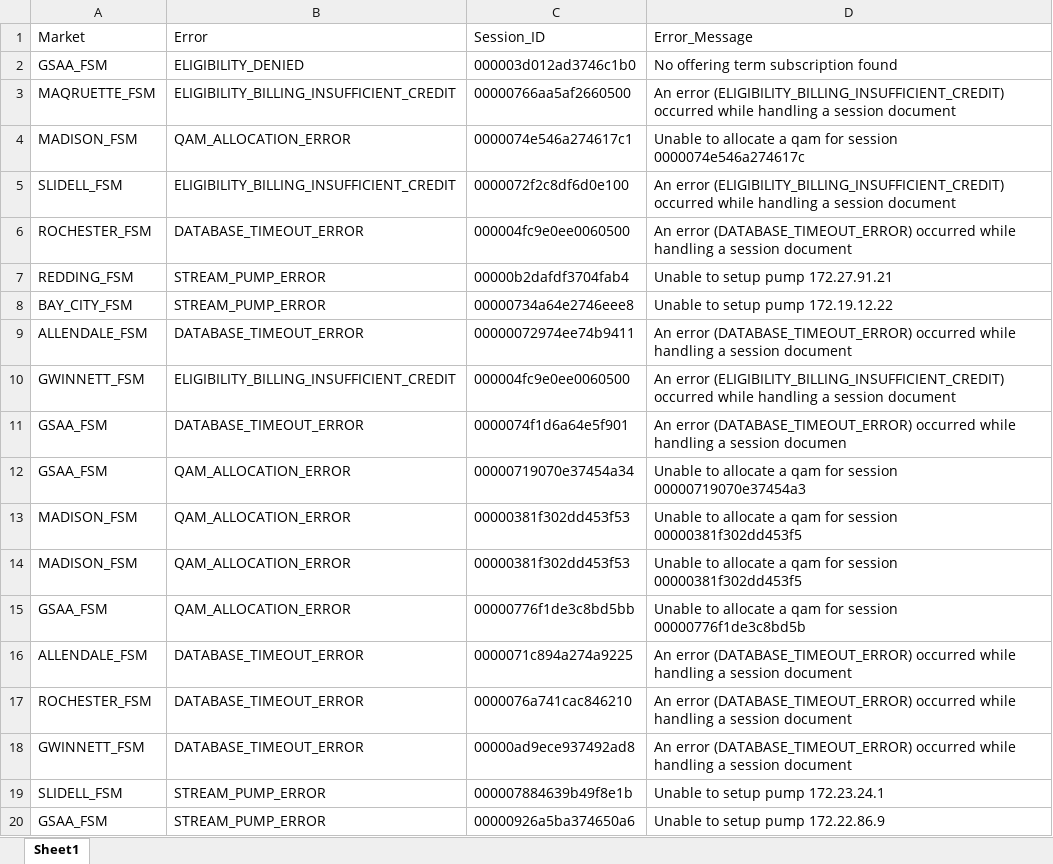
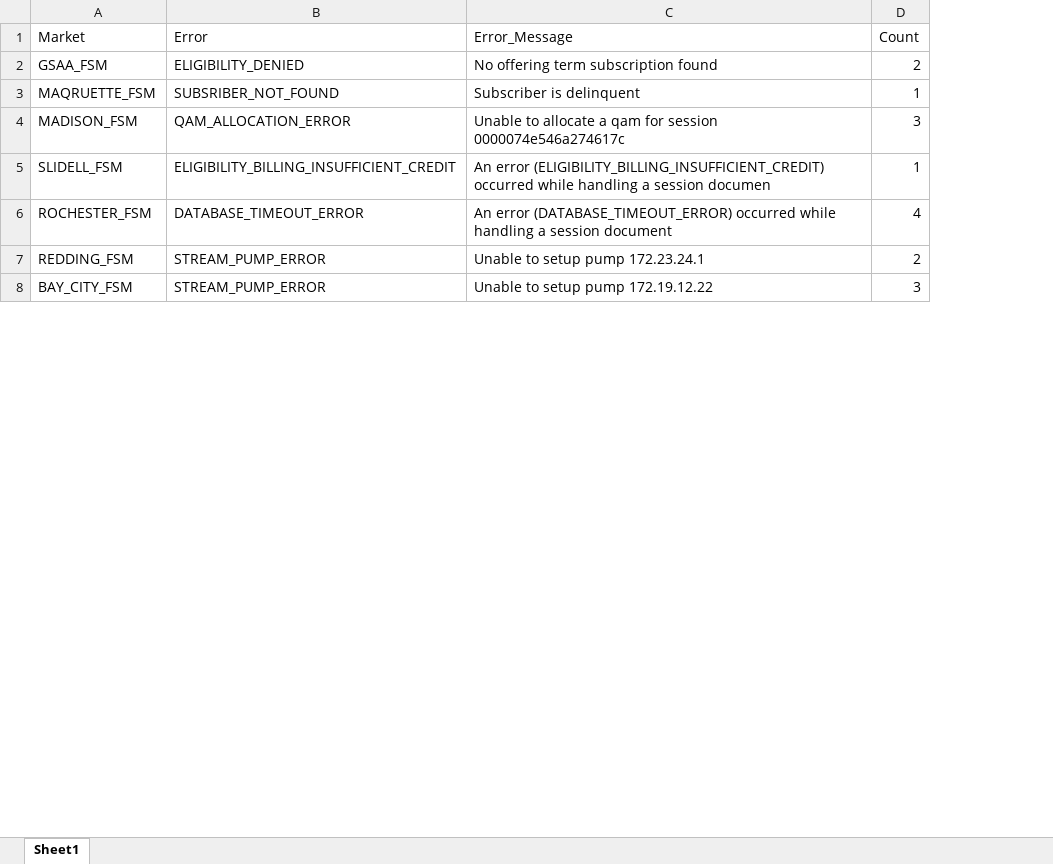
Before and after one commit to Kweera9/YOLO, an Excel workbook: office_work.xlsx, sheet Sheet1, drawn as a sheet; only a part is shown; values as stored, in another font and other column widths than the file's, no borders; removed rows and columns are numbered as before the commit, all else as after; the diff covers the shown part only; the diff names each change by its address in the sheet, - before the commit and + after, or states it on an @@ line.

```diff
--- a/office_work.xlsx (sheet Sheet1)
+++ b/office_work.xlsx (sheet Sheet1)
-column C (Session_ID), rows 2-8: 000003d012ad3746c1b0 | 00000766aa5af2660500 | 0000074e546a274617c1 | 0000072f2c8df6d0e100 | 000004fc9e0ee0060500 | 00000b2dafdf3704fab4 | 00000734a64e2746eee8
+column D (Count), rows 2-8: 2 | 1 | 3 | 1 | 4 | 2 | 3
-B3 (Error): ELIGIBILITY_BILLING_INSUFFICIENT_CREDIT
+B3 (Error): SUBSRIBER_NOT_FOUND
-C3 (Error_Message): An error (ELIGIBILITY_BILLING_INSUFFICIENT_CREDIT) occurred while handling a session document
+C3 (Error_Message): Subscriber is delinquent
-C5 (Error_Message): …a session document
+C5 (Error_Message): …a session documen
-C7 (Error_Message): Unable to setup pump 172.27.91.21
+C7 (Error_Message): Unable to setup pump 172.23.24.1
-row 9: ALLENDALE_FSM | DATABASE_TIMEOUT_ERROR | 00000072974ee74b9411 | An error (DATABASE_TIMEOUT_ERROR) occurred while handling a session document
-row 10: GWINNETT_FSM | ELIGIBILITY_BILLING_INSUFFICIENT_CREDIT | 000004fc9e0ee0060500 | An error (ELIGIBILITY_BILLING_INSUFFICIENT_CREDIT) occurred while handling a session document
-row 11: GSAA_FSM | DATABASE_TIMEOUT_ERROR | 0000074f1d6a64e5f901 | An error (DATABASE_TIMEOUT_ERROR) occurred while handling a session documen
-row 12: GSAA_FSM | QAM_ALLOCATION_ERROR | 00000719070e37454a34 | Unable to allocate a qam for session 00000719070e37454a3
-row 13: MADISON_FSM | QAM_ALLOCATION_ERROR | 00000381f302dd453f53 | Unable to allocate a qam for session 00000381f302dd453f5
-row 14: MADISON_FSM | QAM_ALLOCATION_ERROR | 00000381f302dd453f53 | Unable to allocate a qam for session 00000381f302dd453f5
-row 15: GSAA_FSM | QAM_ALLOCATION_ERROR | 00000776f1de3c8bd5bb | Unable to allocate a qam for session 00000776f1de3c8bd5b
-row 16: ALLENDALE_FSM | DATABASE_TIMEOUT_ERROR | 0000071c894a274a9225 | An error (DATABASE_TIMEOUT_ERROR) occurred while handling a session document
-row 17: ROCHESTER_FSM | DATABASE_TIMEOUT_ERROR | 0000076a741cac846210 | An error (DATABASE_TIMEOUT_ERROR) occurred while handling a session document
-row 18: GWINNETT_FSM | DATABASE_TIMEOUT_ERROR | 00000ad9ece937492ad8 | An error (DATABASE_TIMEOUT_ERROR) occurred while handling a session document
-row 19: SLIDELL_FSM | STREAM_PUMP_ERROR | 000007884639b49f8e1b | Unable to setup pump 172.23.24.1
-row 20: GSAA_FSM | STREAM_PUMP_ERROR | 00000926a5ba374650a6 | Unable to setup pump 172.22.86.9
```
Also changed, not shown: 24 removed rows elsewhere in this sheet, 6 other files.
